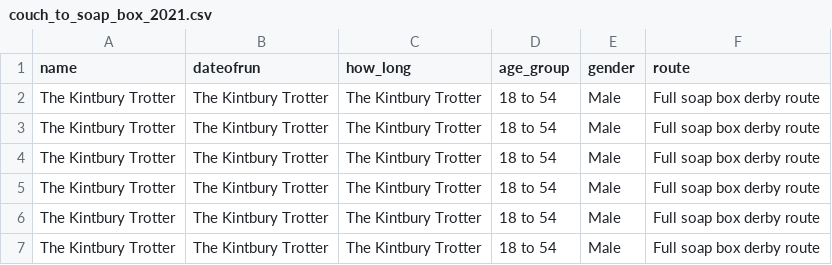
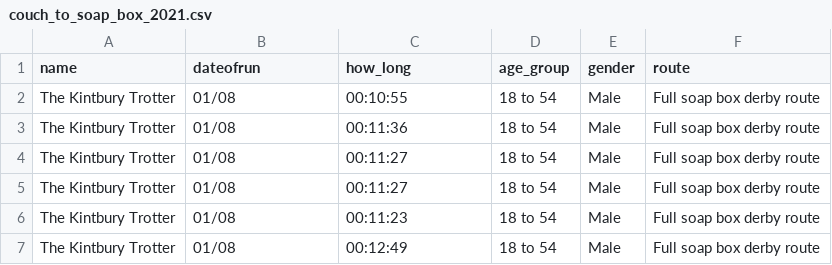
Before and after one commit to DuxfordSBD/duxfordsbd.github.io, a CSV file: _data/couch_to_soap_box_2021.csv, drawn as a sheet.

```diff
--- a/_data/couch_to_soap_box_2021.csv
+++ b/_data/couch_to_soap_box_2021.csv
@@ -1,7 +1,7 @@
 name,dateofrun,how_long,age_group,gender,route
-The Kintbury Trotter,The Kintbury Trotter,The Kintbury Trotter,18 to 54,Male,Full soap box derby route
-The Kintbury Trotter,The Kintbury Trotter,The Kintbury Trotter,18 to 54,Male,Full soap box derby route
-The Kintbury Trotter,The Kintbury Trotter,The Kintbury Trotter,18 to 54,Male,Full soap box derby route
-The Kintbury Trotter,The Kintbury Trotter,The Kintbury Trotter,18 to 54,Male,Full soap box derby route
-The Kintbury Trotter,The Kintbury Trotter,The Kintbury Trotter,18 to 54,Male,Full soap box derby route
-The Kintbury Trotter,The Kintbury Trotter,The Kintbury Trotter,18 to 54,Male,Full soap box derby route
+The Kintbury Trotter,01/08,00:10:55,18 to 54,Male,Full soap box derby route
+The Kintbury Trotter,01/08,00:11:36,18 to 54,Male,Full soap box derby route
+The Kintbury Trotter,01/08,00:11:27,18 to 54,Male,Full soap box derby route
+The Kintbury Trotter,01/08,00:11:27,18 to 54,Male,Full soap box derby route
+The Kintbury Trotter,01/08,00:11:23,18 to 54,Male,Full soap box derby route
+The Kintbury Trotter,01/08,00:12:49,18 to 54,Male,Full soap box derby route
```
Also changed, not shown: _data/c2sbd-2021/the_kintbury_trotter.csv.
